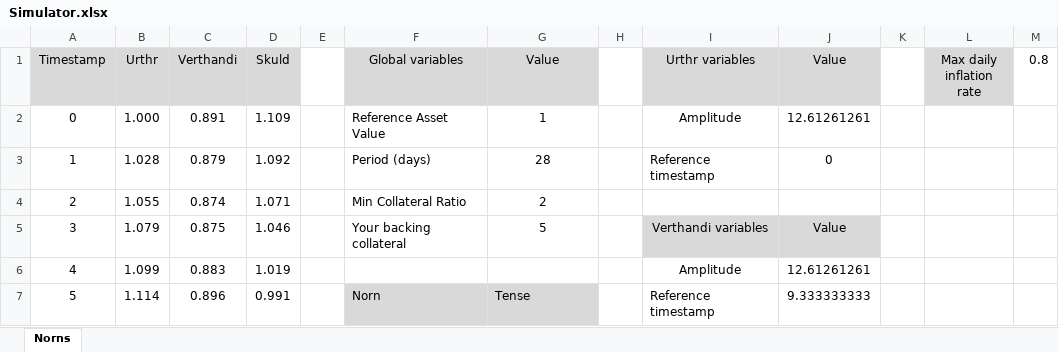
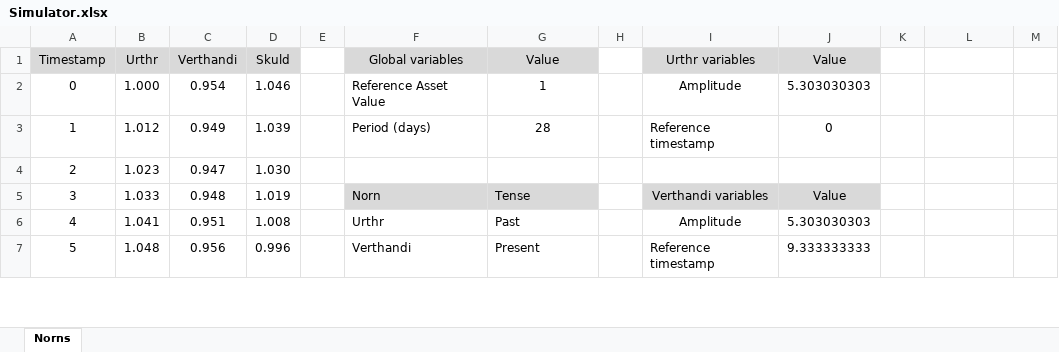
Before and after one commit to BTS-CM/Norns, an Excel workbook: Simulator.xlsx, sheet Norns, drawn as a sheet; only a part is shown; values as stored, in another font and other column widths than the file's, no borders; charts and pictures not drawn; the diff covers the shown part only; the diff names each change by its address in the sheet, - before the commit and + after, or states it on an @@ line.

Commit message:
Reducing the amplitude
Past amplitude was too high, reduced to adhere to potential regulations.

```diff
--- a/Simulator.xlsx (sheet Norns)
+++ b/Simulator.xlsx (sheet Norns)
-L1: Max daily inflation rate
+L1: (empty)
-L1 fill: #D9D9D9
+L1 fill: none
-M1: 0.8
+M1: (empty)
-C2 (Verthandi): 0.891
+C2 (Verthandi): 0.954
-D2 (Skuld): 1.109
+D2 (Skuld): 1.046
-J2 (Value): 12.61261261
+J2 (Value): 5.303030303
-B3 (Urthr): 1.028
+B3 (Urthr): 1.012
-C3 (Verthandi): 0.879
+C3 (Verthandi): 0.949
-D3 (Skuld): 1.092
+D3 (Skuld): 1.039
-B4 (Urthr): 1.055
+B4 (Urthr): 1.023
-C4 (Verthandi): 0.874
+C4 (Verthandi): 0.947
-D4 (Skuld): 1.071
+D4 (Skuld): 1.030
-F4 (Global variables): Min Collateral Ratio
+F4 (Global variables): (empty)
-G4 (Value): 2
+G4 (Value): (empty)
-B5 (Urthr): 1.079
+B5 (Urthr): 1.033
-C5 (Verthandi): 0.875
+C5 (Verthandi): 0.948
-D5 (Skuld): 1.046
+D5 (Skuld): 1.019
-F5 (Global variables): Your backing collateral
+F5 (Global variables): Norn
-F5:G5 fill: none
+F5:G5 fill: #D9D9D9
-G5 (Value): 5
+G5 (Value): Tense
-G5 alignment: center
+G5 alignment: left
-B6 (Urthr): 1.099
+B6 (Urthr): 1.041
-C6 (Verthandi): 0.883
+C6 (Verthandi): 0.951
-D6 (Skuld): 1.019
+D6 (Skuld): 1.008
-F6 (Global variables): (empty)
+F6 (Global variables): Urthr
-G6 (Value): (empty)
+G6 (Value): Past
-J6 (Value): 12.61261261
+J6 (Value): 5.303030303
-B7 (Urthr): 1.114
+B7 (Urthr): 1.048
-C7 (Verthandi): 0.896
+C7 (Verthandi): 0.956
-D7 (Skuld): 0.991
+D7 (Skuld): 0.996
-F7 (Global variables): Norn
+F7 (Global variables): Verthandi
-F7:G7 fill: #D9D9D9
+F7:G7 fill: none
-G7 (Value): Tense
+G7 (Value): Present
```
Also changed, not shown: 160 edited cells and cell formats elsewhere in this sheet, charts or pictures, 3 other files.
